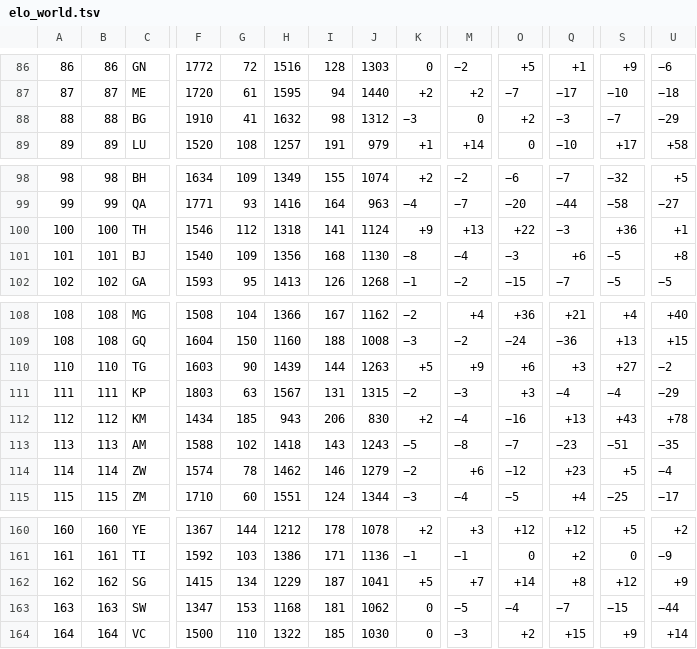
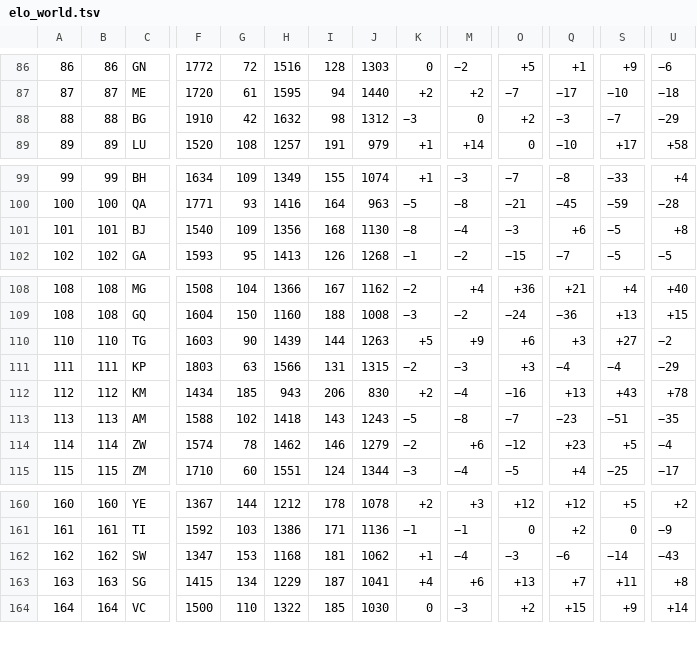
Before and after one commit to waledosunmu/worldcup-predictor, a TSV file: data/raw/elo_world.tsv, drawn as a sheet; only a part is shown, gaps mark what is left out; removed rows and columns are numbered as before the commit, all else as after; rows hold the shown columns only; the diff covers the shown part only; the diff names each change by its address in the sheet, - before the commit and + after, or states it on an @@ line.

```diff
--- a/data/raw/elo_world.tsv
+++ b/data/raw/elo_world.tsv
-G88: 41
+G88: 42
-A99: 98
+A99: 99
-B99: 98
+B99: 99
-K99: +2
+K99: +1
-M99: −2
+M99: −3
-O99: −6
+O99: −7
-Q99: −7
+Q99: −8
-S99: −32
+S99: −33
-U99: +5
+U99: +4
-A100: 99
+A100: 100
-B100: 99
+B100: 100
-K100: −4
+K100: −5
-M100: −7
+M100: −8
-O100: −20
+O100: −21
-Q100: −44
+Q100: −45
-S100: −58
+S100: −59
-U100: −27
+U100: −28
-row 100: 100 | 100 | TH | 1546 | 112 | 1318 | 141 | 1124 | +9 | +13 | +22 | −3 | +36 | +1
-H111: 1567
+H111: 1566
-row 162: 162 | 162 | SG | 1415 | 134 | 1229 | 187 | 1041 | +5 | +7 | +14 | +8 | +12 | +9
-A162: 163
+A162: 162
-B162: 163
+B162: 162
-K162: 0
+K162: +1
-M162: −5
+M162: −4
-O162: −4
+O162: −3
-Q162: −7
+Q162: −6
-S162: −15
+S162: −14
-U162: −44
+U162: −43
+row 163: 163 | 163 | SG | 1415 | 134 | 1229 | 187 | 1041 | +4 | +6 | +13 | +7 | +11 | +8
```
Also changed, not shown: 1 added row and 32 edited cells elsewhere in this file, 1 other file.
